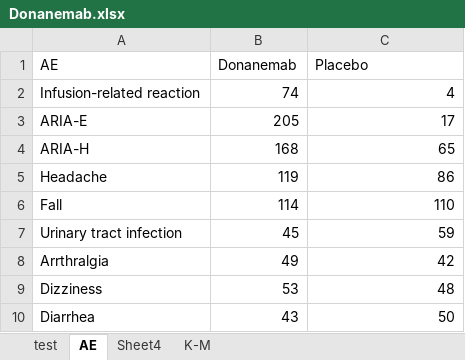
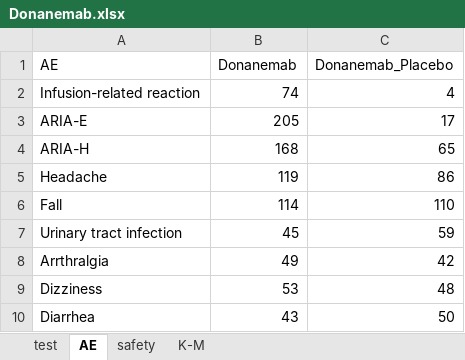
Before and after one commit to MiaYum/Alzheimers_Disease_New_Hope, an Excel workbook: Data/Donanemab.xlsx, sheet AE, drawn as a sheet; values as stored, in another font and other column widths than the file's, no borders; the diff names each change by its address in the sheet, - before the commit and + after, or states it on an @@ line.

```diff
--- a/Data/Donanemab.xlsx (sheet AE)
+++ b/Data/Donanemab.xlsx (sheet AE)
-sheet tab: Sheet4
+sheet tab: safety
-C1: Placebo
+C1: Donanemab_Placebo
```
Also changed, not shown: sheet K-M, Data/Lecanemab.xlsx, 5 other files.
